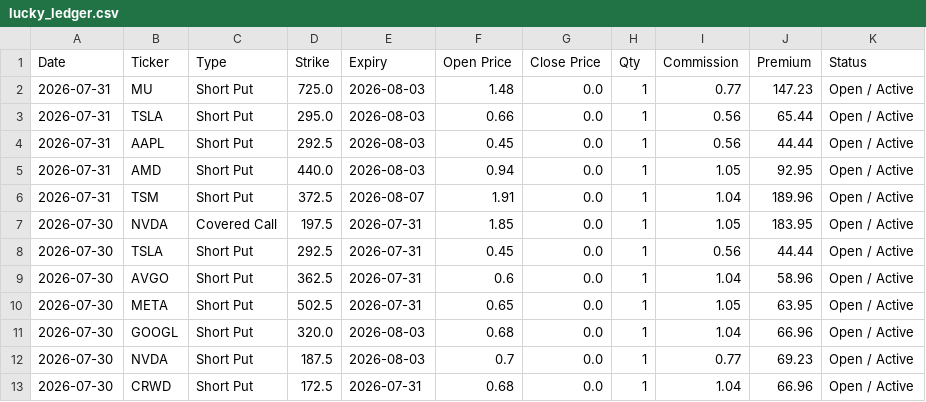
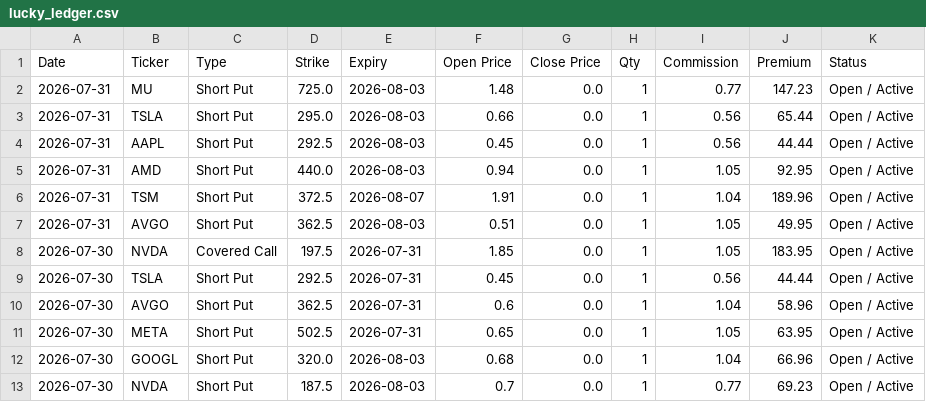
Before and after one commit to wongtszzz/lucky-lab, a CSV file: lucky_ledger.csv, drawn as a sheet; only a part is shown; the shorter side is filled out with more unchanged rows.

Commit message:
Ledger Auto-Sync: 2026-07-31 15:14:52

```diff
--- a/lucky_ledger.csv
+++ b/lucky_ledger.csv
@@ -6,2 +6,3 @@ Date,Ticker,Type,Strike,Expiry,Open Price,Close Price,Qty,Commission,Premium,Sta
 2026-07-31,TSM,Short Put,372.5,2026-08-07,1.91,0.0,1,1.04,189.96,Open / Active
+2026-07-31,AVGO,Short Put,362.5,2026-08-03,0.51,0.0,1,1.05,49.95,Open / Active
 2026-07-30,NVDA,Covered Call,197.5,2026-07-31,1.85,0.0,1,1.05,183.95,Open / Active
```
